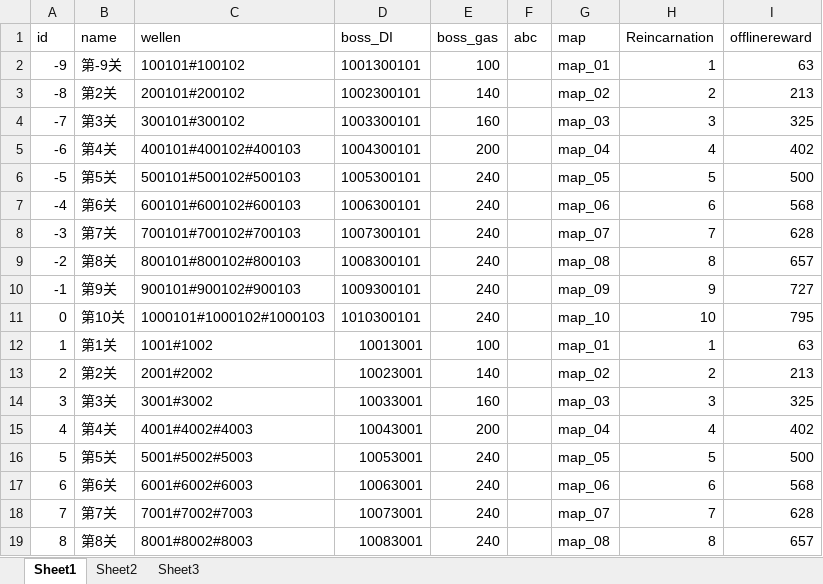
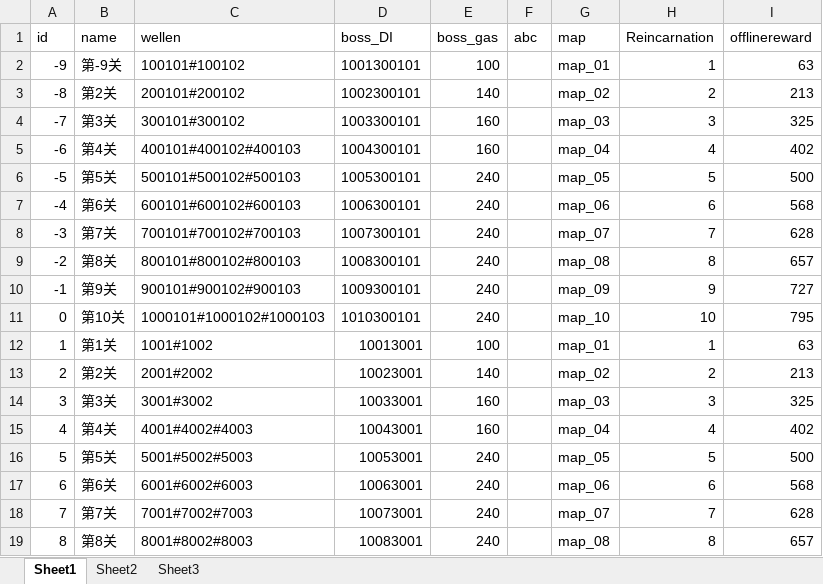
Before and after one commit to a1321253646/ourGame, an Excel workbook: other/配置表/g-关卡配置表.xlsx, sheet Sheet1, drawn as a sheet; only a part is shown; values as stored, in another font and other column widths than the file's, no borders; the diff names each change by its address in the sheet, - before the commit and + after, or states it on an @@ line.

```diff
--- a/other/配置表/g-关卡配置表.xlsx (sheet Sheet1)
+++ b/other/配置表/g-关卡配置表.xlsx (sheet Sheet1)
-E5 (boss_gas): 200
+E5 (boss_gas): 160
-E15 (boss_gas): 200
+E15 (boss_gas): 160
```
Also changed, not shown: other/配置表/g-怪物配置表.xlsx, other/配置表/t-特殊属性表.xlsx, 30 other files.
